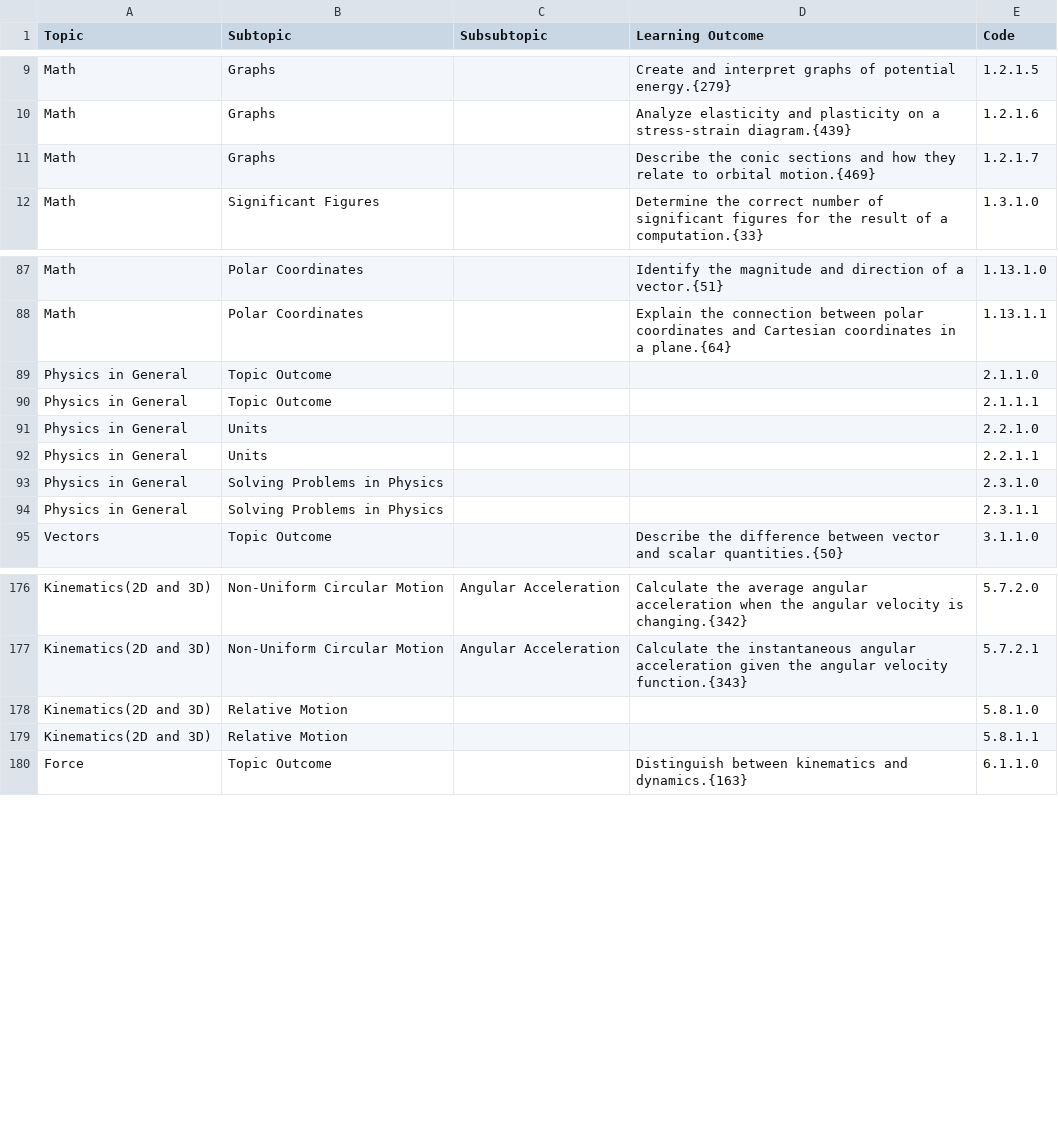
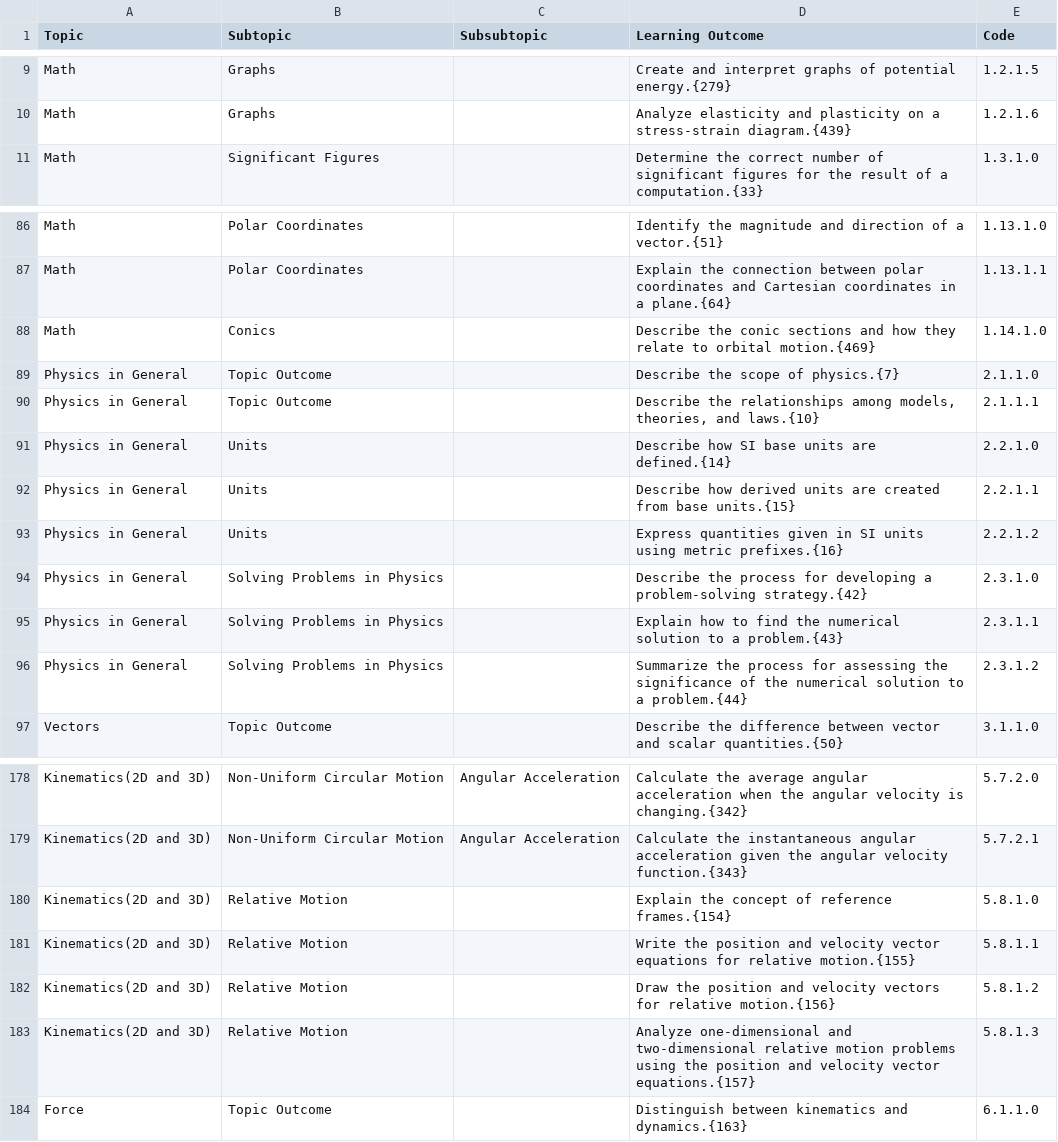
Before and after one commit to open-resources/learning_outcomes, a CSV file: Masterlist.csv, drawn as a sheet; only a part is shown, gaps mark what is left out.

Commit message:
Run GH Action to process learning outcomes

```diff
--- a/Masterlist.csv
+++ b/Masterlist.csv
@@ -10,3 +10,2 @@ Math,Graphs,,Create and interpret graphs of potential energy.{279},1.2.1.5
 Math,Graphs,,Analyze elasticity and plasticity on a stress-strain diagram.{439},1.2.1.6
-Math,Graphs,,Describe the conic sections and how they relate to orbital motion.{469},1.2.1.7
 Math,Significant Figures,,Determine the correct number of significant figures for the result of a computation.{33},1.3.1.0
@@ -88,8 +87,11 @@ Math,Polar Coordinates,,Identify the magnitude and direction of a vector.{51},1.
 Math,Polar Coordinates,,Explain the connection between polar coordinates and Cartesian coordinates in a plane.{64},1.13.1.1
-Physics in General,Topic Outcome,,,2.1.1.0
-Physics in General,Topic Outcome,,,2.1.1.1
-Physics in General,Units,,,2.2.1.0
-Physics in General,Units,,,2.2.1.1
-Physics in General,Solving Problems in Physics,,,2.3.1.0
-Physics in General,Solving Problems in Physics,,,2.3.1.1
+Math,Conics,,Describe the conic sections and how they relate to orbital motion.{469},1.14.1.0
+Physics in General,Topic Outcome,,Describe the scope of physics.{7},2.1.1.0
+Physics in General,Topic Outcome,,"Describe the relationships among models, theories, and laws.{10}",2.1.1.1
+Physics in General,Units,,Describe how SI base units are defined.{14},2.2.1.0
+Physics in General,Units,,Describe how derived units are created from base units.{15},2.2.1.1
+Physics in General,Units,,Express quantities given in SI units using metric prefixes.{16},2.2.1.2
+Physics in General,Solving Problems in Physics,,Describe the process for developing a problem-solving strategy.{42},2.3.1.0
+Physics in General,Solving Problems in Physics,,Explain how to find the numerical solution to a problem.{43},2.3.1.1
+Physics in General,Solving Problems in Physics,,Summarize the process for assessing the significance of the numerical solution to a problem.{44},2.3.1.2
 Vectors,Topic Outcome,,Describe the difference between vector and scalar quantities.{50},3.1.1.0
@@ -177,4 +179,6 @@ Kinematics(2D and 3D),Non-Uniform Circular Motion,Angular Acceleration,Calculate
 Kinematics(2D and 3D),Non-Uniform Circular Motion,Angular Acceleration,Calculate the instantaneous angular acceleration given the angular velocity function.{343},5.7.2.1
-Kinematics(2D and 3D),Relative Motion,,,5.8.1.0
-Kinematics(2D and 3D),Relative Motion,,,5.8.1.1
+Kinematics(2D and 3D),Relative Motion,,Explain the concept of reference frames.{154},5.8.1.0
+Kinematics(2D and 3D),Relative Motion,,Write the position and velocity vector equations for relative motion.{155},5.8.1.1
+Kinematics(2D and 3D),Relative Motion,,Draw the position and velocity vectors for relative motion.{156},5.8.1.2
+Kinematics(2D and 3D),Relative Motion,,Analyze one-dimensional and two-dimensional relative motion problems using the position and velocity vector equations.{157},5.8.1.3
 Force,Topic Outcome,,Distinguish between kinematics and dynamics.{163},6.1.1.0
```
